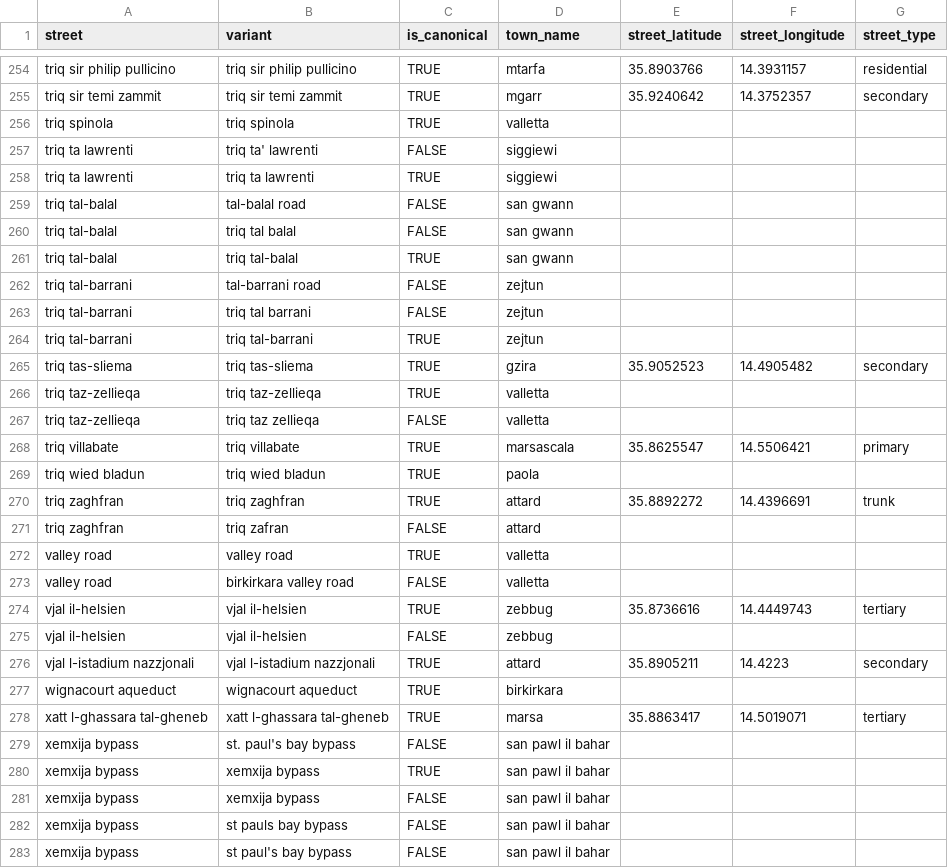
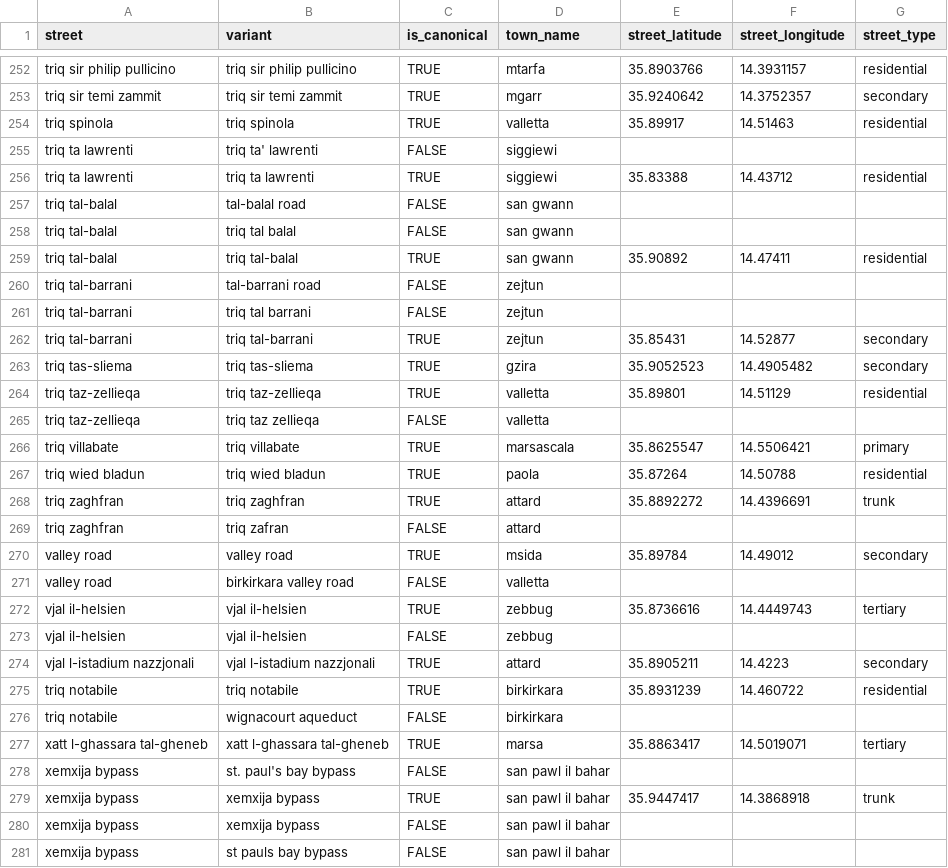
Before and after one commit to michael-vella/ics5110-assignment, a CSV file: data/staging/dims/dim_street.csv, drawn as a sheet; only a part is shown, gaps mark what is left out; the shorter side is filled out with more unchanged rows; the diff covers the shown part only.

Commit message:
street type and coordinates

```diff
--- a/data/staging/dims/dim_street.csv
+++ b/data/staging/dims/dim_street.csv
@@ -255,19 +253,19 @@ triq sir philip pullicino,triq sir philip pullicino,TRUE,mtarfa,35.8903766,14.39
 triq sir temi zammit,triq sir temi zammit,TRUE,mgarr,35.9240642,14.3752357,secondary
-triq spinola,triq spinola,TRUE,valletta,,,
+triq spinola,triq spinola,TRUE,valletta,35.89917,14.51463,residential
 triq ta lawrenti,triq ta' lawrenti,FALSE,siggiewi,,,
-triq ta lawrenti,triq ta lawrenti,TRUE,siggiewi,,,
+triq ta lawrenti,triq ta lawrenti,TRUE,siggiewi,35.83388,14.43712,residential
 triq tal-balal,tal-balal road,FALSE,san gwann,,,
 triq tal-balal,triq tal balal,FALSE,san gwann,,,
-triq tal-balal,triq tal-balal,TRUE,san gwann,,,
+triq tal-balal,triq tal-balal,TRUE,san gwann,35.90892,14.47411,residential
 triq tal-barrani,tal-barrani road,FALSE,zejtun,,,
 triq tal-barrani,triq tal barrani,FALSE,zejtun,,,
-triq tal-barrani,triq tal-barrani,TRUE,zejtun,,,
+triq tal-barrani,triq tal-barrani,TRUE,zejtun,35.85431,14.52877,secondary
 triq tas-sliema,triq tas-sliema,TRUE,gzira,35.9052523,14.4905482,secondary
-triq taz-zellieqa,triq taz-zellieqa,TRUE,valletta,,,
+triq taz-zellieqa,triq taz-zellieqa,TRUE,valletta,35.89801,14.51129,residential
 triq taz-zellieqa,triq taz zellieqa,FALSE,valletta,,,
 triq villabate,triq villabate,TRUE,marsascala,35.8625547,14.5506421,primary
-triq wied bladun,triq wied bladun,TRUE,paola,,,
+triq wied bladun,triq wied bladun,TRUE,paola,35.87264,14.50788,residential
 triq zaghfran,triq zaghfran,TRUE,attard,35.8892272,14.4396691,trunk
 triq zaghfran,triq zafran,FALSE,attard,,,
-valley road,valley road,TRUE,valletta,,,
+valley road,valley road,TRUE,msida,35.89784,14.49012,secondary
 valley road,birkirkara valley road,FALSE,valletta,,,
@@ -276,6 +274,7 @@ vjal il-helsien,vjal il-helsien,FALSE,zebbug,,,
 vjal l-istadium nazzjonali,vjal l-istadium nazzjonali,TRUE,attard,35.8905211,14.4223,secondary
-wignacourt aqueduct,wignacourt aqueduct,TRUE,birkirkara,,,
+triq notabile,triq notabile,TRUE,birkirkara,35.8931239,14.460722,residential
+triq notabile,wignacourt aqueduct,FALSE,birkirkara,,,
 xatt l-ghassara tal-gheneb,xatt l-ghassara tal-gheneb,TRUE,marsa,35.8863417,14.5019071,tertiary
 xemxija bypass,st. paul's bay bypass,FALSE,san pawl il bahar,,,
-xemxija bypass,xemxija bypass,TRUE,san pawl il bahar,,,
+xemxija bypass,xemxija bypass,TRUE,san pawl il bahar,35.9447417,14.3868918,trunk
 xemxija bypass,xemxija bypass,FALSE,san pawl il bahar,,,
```
Also changed, not shown: 1 added row, 3 removed rows and 141 edited cells elsewhere in this file.
